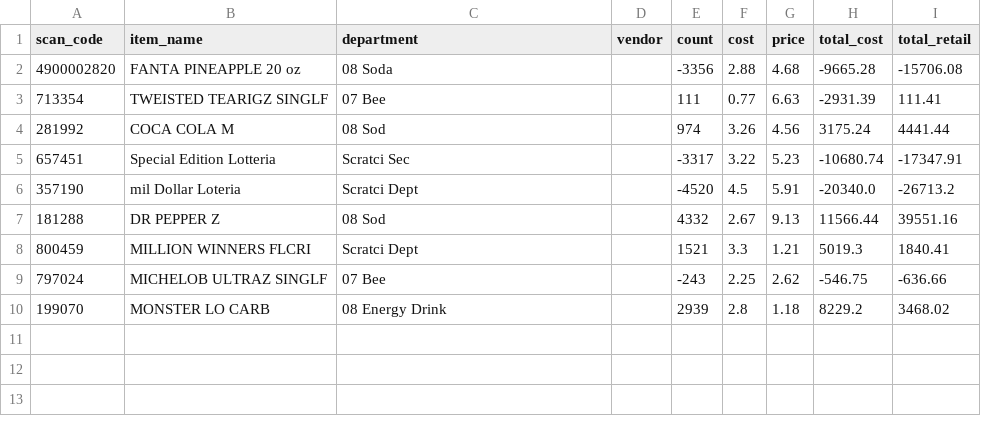
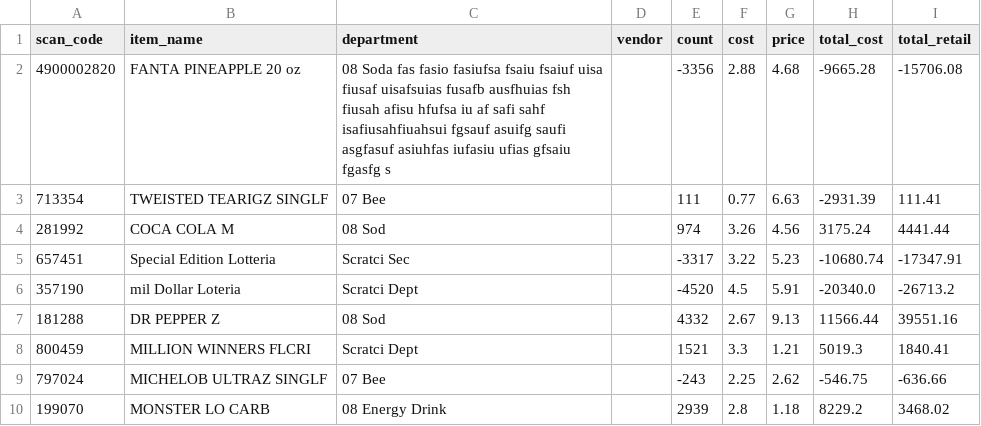
Before and after one commit to houssam-younes/csv-importer, a CSV file: resources/csv/v9-small.csv, drawn as a sheet.

```diff
--- a/resources/csv/v9-small.csv
+++ b/resources/csv/v9-small.csv
@@ -1,3 +1,3 @@
 scan_code,item_name,department,vendor,count,cost,price,total_cost,total_retail
-4900002820,FANTA PINEAPPLE 20 oz,08 Soda,,-3356,2.88,4.68,-9665.28,-15706.08
+4900002820,FANTA PINEAPPLE 20 oz,08 Soda fas fasio fasiufsa fsaiu fsaiuf uisa fiusaf uisafsuias fusafb ausfhuias fsh fiusah afisu hfufsa iu af safi sahf isafiusahfiuahsui fgsauf asuifg saufi asgfasuf asiuhfas iufasiu ufias gfsaiu fgasfg s,,-3356,2.88,4.68,-9665.28,-15706.08
 713354,TWEISTED TEARIGZ SINGLF,07 Bee,,111,0.77,6.63,-2931.39,111.41
```
Also changed, not shown: 18 other files.
